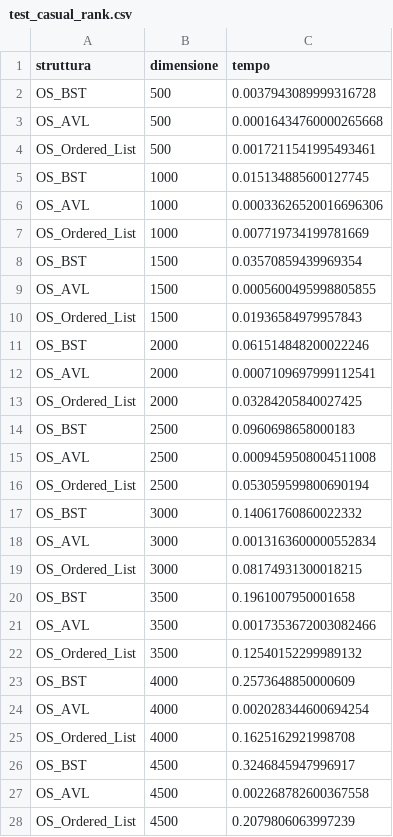
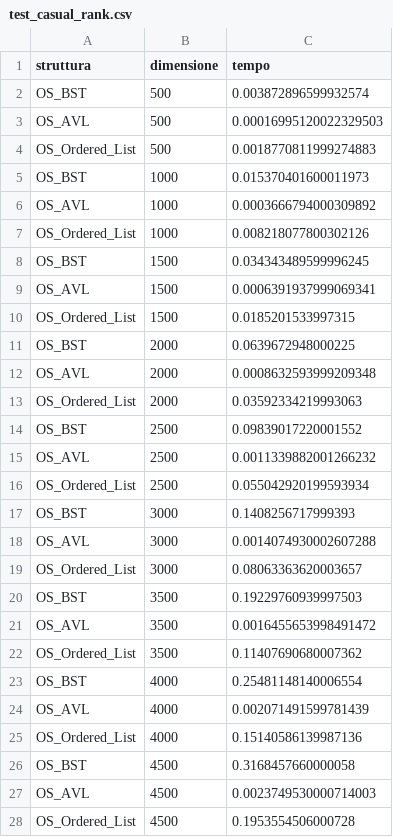
Before and after one commit to CyberHat-Inc/Elab_Algoritmi, a CSV file: Esercizio 1/Sperimentazione/results/test_casual_rank.csv, drawn as a sheet; only a part is shown; the diff covers the shown part only.

```diff
--- a/Esercizio 1/Sperimentazione/results/test_casual_rank.csv
+++ b/Esercizio 1/Sperimentazione/results/test_casual_rank.csv
@@ -1,28 +1,28 @@
 struttura,dimensione,tempo
-OS_BST,500,0.0037943089999316728
-OS_AVL,500,0.00016434760000265668
-OS_Ordered_List,500,0.0017211541995493461
-OS_BST,1000,0.015134885600127745
-OS_AVL,1000,0.00033626520016696306
-OS_Ordered_List,1000,0.007719734199781669
-OS_BST,1500,0.03570859439969354
-OS_AVL,1500,0.0005600495998805855
-OS_Ordered_List,1500,0.01936584979957843
-OS_BST,2000,0.061514848200022246
-OS_AVL,2000,0.0007109697999112541
-OS_Ordered_List,2000,0.03284205840027425
-OS_BST,2500,0.0960698658000183
-OS_AVL,2500,0.0009459508004511008
-OS_Ordered_List,2500,0.053059599800690194
-OS_BST,3000,0.14061760860022332
-OS_AVL,3000,0.0013163600000552834
-OS_Ordered_List,3000,0.08174931300018215
-OS_BST,3500,0.1961007950001658
-OS_AVL,3500,0.0017353672003082466
-OS_Ordered_List,3500,0.12540152299989132
-OS_BST,4000,0.2573648850000609
-OS_AVL,4000,0.002028344600694254
-OS_Ordered_List,4000,0.1625162921998708
-OS_BST,4500,0.3246845947996917
-OS_AVL,4500,0.002268782600367558
-OS_Ordered_List,4500,0.2079806063997239
+OS_BST,500,0.003872896599932574
+OS_AVL,500,0.00016995120022329503
+OS_Ordered_List,500,0.0018770811999274883
+OS_BST,1000,0.015370401600011973
+OS_AVL,1000,0.0003666794000309892
+OS_Ordered_List,1000,0.008218077800302126
+OS_BST,1500,0.034343489599996245
+OS_AVL,1500,0.0006391937999069341
+OS_Ordered_List,1500,0.0185201533997315
+OS_BST,2000,0.0639672948000225
+OS_AVL,2000,0.0008632593999209348
+OS_Ordered_List,2000,0.03592334219993063
+OS_BST,2500,0.09839017220001552
+OS_AVL,2500,0.0011339882001266232
+OS_Ordered_List,2500,0.055042920199593934
+OS_BST,3000,0.1408256717999393
+OS_AVL,3000,0.0014074930002607288
+OS_Ordered_List,3000,0.08063363620003657
+OS_BST,3500,0.19229760939997503
+OS_AVL,3500,0.0016455653998491472
+OS_Ordered_List,3500,0.11407690680007362
+OS_BST,4000,0.25481148140006554
+OS_AVL,4000,0.002071491599781439
+OS_Ordered_List,4000,0.15140586139987136
+OS_BST,4500,0.3168457660000058
+OS_AVL,4500,0.0023749530000714003
+OS_Ordered_List,4500,0.1953554506000728
```
Also changed, not shown: 33 edited cells elsewhere in this file, Esercizio 1/Sperimentazione/results/test_casual_deletion.csv, Esercizio 1/Sperimentazione/results/test_casual_input.csv, 20 other files.
